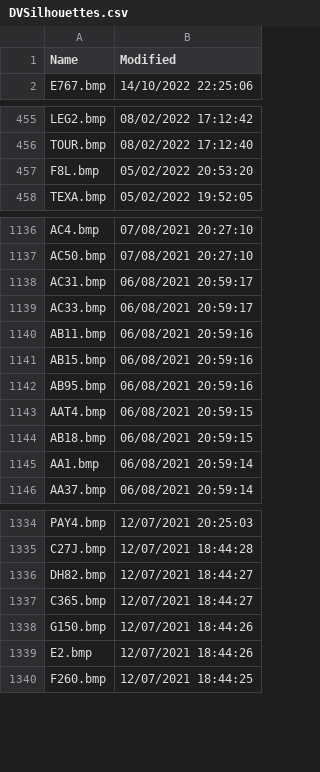
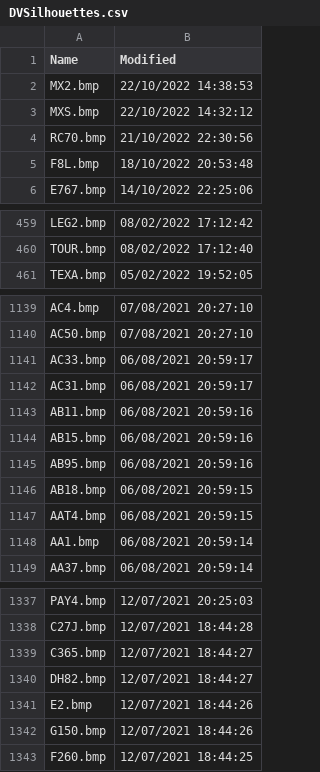
Before and after one commit to classicvalues/VRSOperatorFlags, a CSV file: DVSilhouettes.csv, drawn as a sheet; only a part is shown, gaps mark what is left out; the diff covers the shown part only.

```diff
--- a/DVSilhouettes.csv
+++ b/DVSilhouettes.csv
@@ -1,2 +1,6 @@
 Name,Modified
+MX2.bmp,22/10/2022 14:38:53
+MXS.bmp,22/10/2022 14:32:12
+RC70.bmp,21/10/2022 22:30:56
+F8L.bmp,18/10/2022 20:53:48
 E767.bmp,14/10/2022 22:25:06
@@ -456,3 +460,2 @@ LEG2.bmp,08/02/2022 17:12:42
 TOUR.bmp,08/02/2022 17:12:40
-F8L.bmp,05/02/2022 20:53:20
 TEXA.bmp,05/02/2022 19:52:05
@@ -1137,4 +1140,4 @@ AC4.bmp,07/08/2021 20:27:10
 AC50.bmp,07/08/2021 20:27:10
+AC33.bmp,06/08/2021 20:59:17
 AC31.bmp,06/08/2021 20:59:17
-AC33.bmp,06/08/2021 20:59:17
 AB11.bmp,06/08/2021 20:59:16
@@ -1142,4 +1145,4 @@ AB15.bmp,06/08/2021 20:59:16
 AB95.bmp,06/08/2021 20:59:16
+AB18.bmp,06/08/2021 20:59:15
 AAT4.bmp,06/08/2021 20:59:15
-AB18.bmp,06/08/2021 20:59:15
 AA1.bmp,06/08/2021 20:59:14
@@ -1335,6 +1338,6 @@ PAY4.bmp,12/07/2021 20:25:03
 C27J.bmp,12/07/2021 18:44:28
+C365.bmp,12/07/2021 18:44:27
 DH82.bmp,12/07/2021 18:44:27
-C365.bmp,12/07/2021 18:44:27
+E2.bmp,12/07/2021 18:44:26
 G150.bmp,12/07/2021 18:44:26
-E2.bmp,12/07/2021 18:44:26
 F260.bmp,12/07/2021 18:44:25
```
Also changed, not shown: 1 moved row elsewhere in this file, 1 other file.
